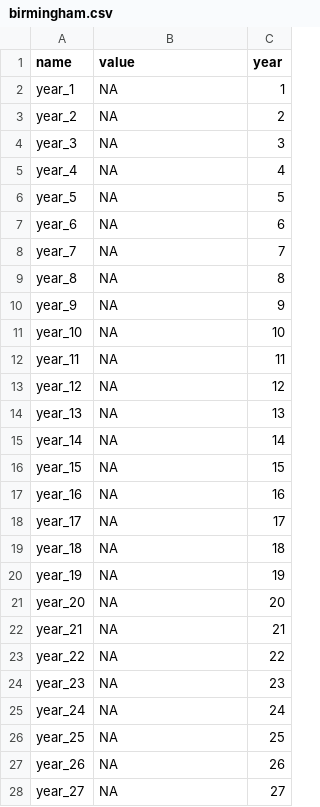
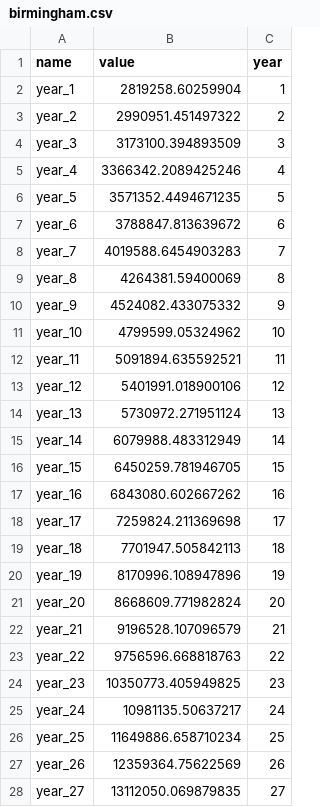
Before and after one commit to Em1lyK/council-tax, a CSV file: output/birmingham.csv, drawn as a sheet; only a part is shown; the diff covers the shown part only.

```diff
--- a/output/birmingham.csv
+++ b/output/birmingham.csv
@@ -1,28 +1,28 @@
 name,value,year
-year_1,NA,1
-year_2,NA,2
-year_3,NA,3
-year_4,NA,4
-year_5,NA,5
-year_6,NA,6
-year_7,NA,7
-year_8,NA,8
-year_9,NA,9
-year_10,NA,10
-year_11,NA,11
-year_12,NA,12
-year_13,NA,13
-year_14,NA,14
-year_15,NA,15
-year_16,NA,16
-year_17,NA,17
-year_18,NA,18
-year_19,NA,19
-year_20,NA,20
-year_21,NA,21
-year_22,NA,22
-year_23,NA,23
-year_24,NA,24
-year_25,NA,25
-year_26,NA,26
-year_27,NA,27
+year_1,2819258.60259904,1
+year_2,2990951.451497322,2
+year_3,3173100.394893509,3
+year_4,3366342.2089425246,4
+year_5,3571352.4494671235,5
+year_6,3788847.813639672,6
+year_7,4019588.6454903283,7
+year_8,4264381.59400069,8
+year_9,4524082.433075332,9
+year_10,4799599.05324962,10
+year_11,5091894.635592521,11
+year_12,5401991.018900106,12
+year_13,5730972.271951124,13
+year_14,6079988.483312949,14
+year_15,6450259.781946705,15
+year_16,6843080.602667262,16
+year_17,7259824.211369698,17
+year_18,7701947.505842113,18
+year_19,8170996.108947896,19
+year_20,8668609.771982824,20
+year_21,9196528.107096579,21
+year_22,9756596.668818763,22
+year_23,10350773.405949825,23
+year_24,10981135.50637217,24
+year_25,11649886.658710234,25
+year_26,12359364.75622569,26
+year_27,13112050.069879835,27
```
Also changed, not shown: 2 edited cells elsewhere in this file, 1 other file.
